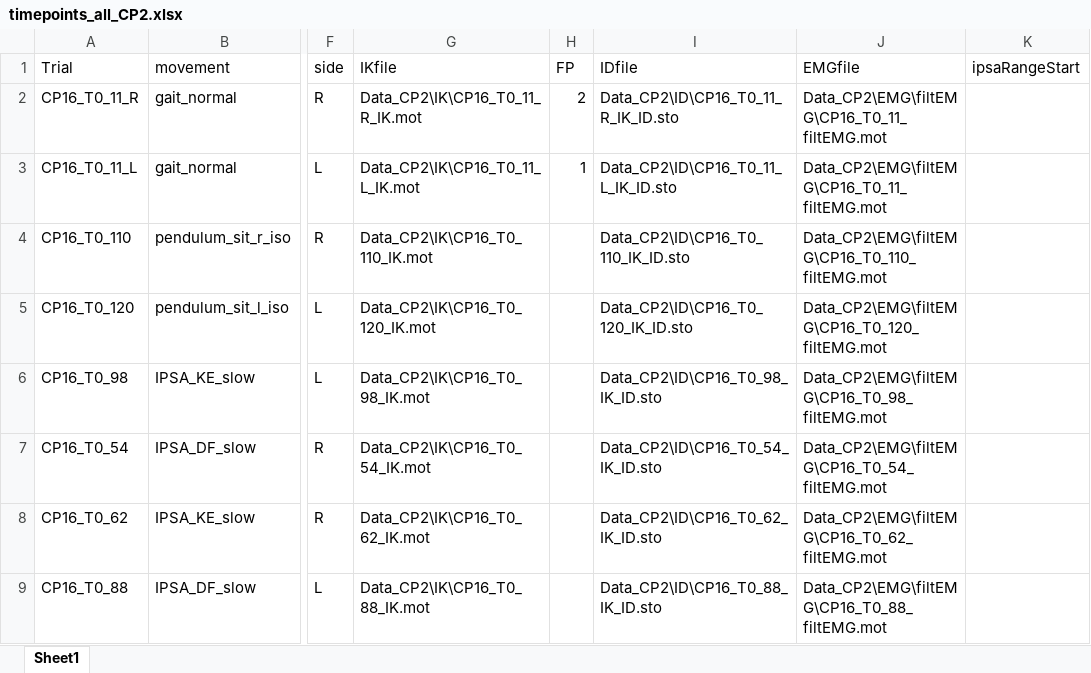
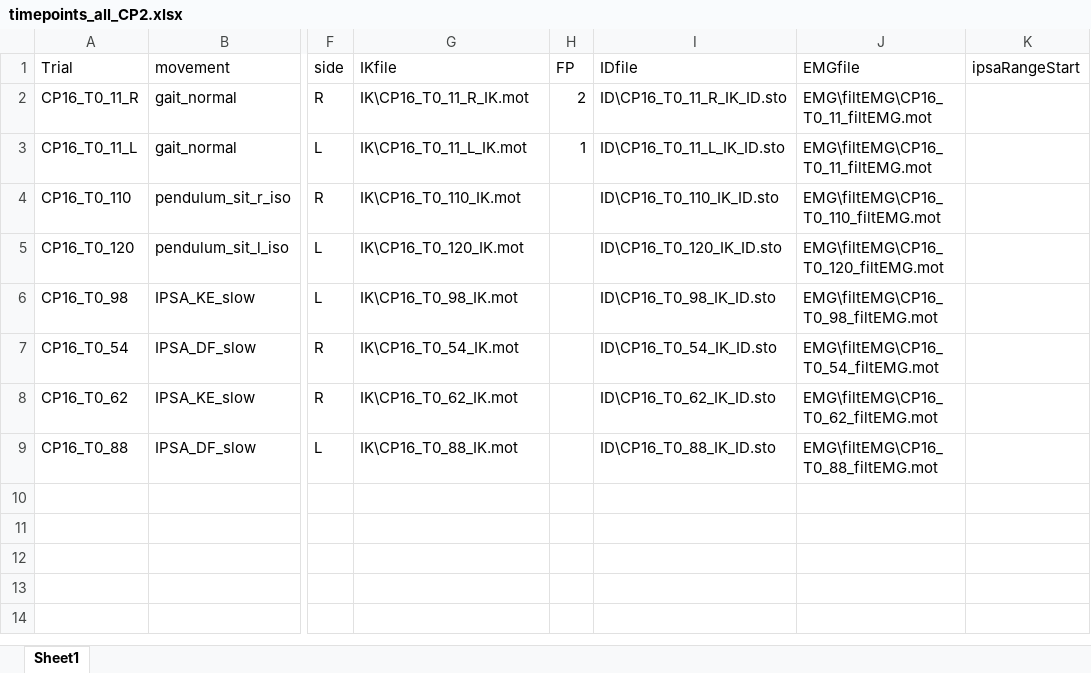
Before and after one commit to KULeuvenNeuromechanics/PredSim-workshop-bcn-2024, an Excel workbook: S4. Modelling neuromusculoskeletal deficits/Data/Data_CP2/timepoints_all_CP2.xlsx, sheet Sheet1, drawn as a sheet; only a part is shown, gaps mark what is left out; values as stored, in another font and other column widths than the file's, no borders; the diff names each change by its address in the sheet, - before the commit and + after, or states it on an @@ line.

```diff
--- a/S4. Modelling neuromusculoskeletal deficits/Data/Data_CP2/timepoints_all_CP2.xlsx (sheet Sheet1)
+++ b/S4. Modelling neuromusculoskeletal deficits/Data/Data_CP2/timepoints_all_CP2.xlsx (sheet Sheet1)
-G2 (IKfile): Data_CP2\IK\CP16_T0_11_R_IK.mot
+G2 (IKfile): IK\CP16_T0_11_R_IK.mot
-I2 (IDfile): Data_CP2\ID\CP16_T0_11_R_IK_ID.sto
+I2 (IDfile): ID\CP16_T0_11_R_IK_ID.sto
-J2:J3 (EMGfile): Data_CP2\EMG\filtEMG\CP16_T0_11_filtEMG.mot
+J2:J3 (EMGfile): EMG\filtEMG\CP16_T0_11_filtEMG.mot
-G3 (IKfile): Data_CP2\IK\CP16_T0_11_L_IK.mot
+G3 (IKfile): IK\CP16_T0_11_L_IK.mot
-I3 (IDfile): Data_CP2\ID\CP16_T0_11_L_IK_ID.sto
+I3 (IDfile): ID\CP16_T0_11_L_IK_ID.sto
-G4 (IKfile): Data_CP2\IK\CP16_T0_110_IK.mot
+G4 (IKfile): IK\CP16_T0_110_IK.mot
-I4 (IDfile): Data_CP2\ID\CP16_T0_110_IK_ID.sto
+I4 (IDfile): ID\CP16_T0_110_IK_ID.sto
-J4 (EMGfile): Data_CP2\EMG\filtEMG\CP16_T0_110_filtEMG.mot
+J4 (EMGfile): EMG\filtEMG\CP16_T0_110_filtEMG.mot
-G5 (IKfile): Data_CP2\IK\CP16_T0_120_IK.mot
+G5 (IKfile): IK\CP16_T0_120_IK.mot
-I5 (IDfile): Data_CP2\ID\CP16_T0_120_IK_ID.sto
+I5 (IDfile): ID\CP16_T0_120_IK_ID.sto
-J5 (EMGfile): Data_CP2\EMG\filtEMG\CP16_T0_120_filtEMG.mot
+J5 (EMGfile): EMG\filtEMG\CP16_T0_120_filtEMG.mot
-G6 (IKfile): Data_CP2\IK\CP16_T0_98_IK.mot
+G6 (IKfile): IK\CP16_T0_98_IK.mot
-I6 (IDfile): Data_CP2\ID\CP16_T0_98_IK_ID.sto
+I6 (IDfile): ID\CP16_T0_98_IK_ID.sto
-J6 (EMGfile): Data_CP2\EMG\filtEMG\CP16_T0_98_filtEMG.mot
+J6 (EMGfile): EMG\filtEMG\CP16_T0_98_filtEMG.mot
-G7 (IKfile): Data_CP2\IK\CP16_T0_54_IK.mot
+G7 (IKfile): IK\CP16_T0_54_IK.mot
-I7 (IDfile): Data_CP2\ID\CP16_T0_54_IK_ID.sto
+I7 (IDfile): ID\CP16_T0_54_IK_ID.sto
-J7 (EMGfile): Data_CP2\EMG\filtEMG\CP16_T0_54_filtEMG.mot
+J7 (EMGfile): EMG\filtEMG\CP16_T0_54_filtEMG.mot
-G8 (IKfile): Data_CP2\IK\CP16_T0_62_IK.mot
+G8 (IKfile): IK\CP16_T0_62_IK.mot
-I8 (IDfile): Data_CP2\ID\CP16_T0_62_IK_ID.sto
+I8 (IDfile): ID\CP16_T0_62_IK_ID.sto
-J8 (EMGfile): Data_CP2\EMG\filtEMG\CP16_T0_62_filtEMG.mot
+J8 (EMGfile): EMG\filtEMG\CP16_T0_62_filtEMG.mot
-G9 (IKfile): Data_CP2\IK\CP16_T0_88_IK.mot
+G9 (IKfile): IK\CP16_T0_88_IK.mot
-I9 (IDfile): Data_CP2\ID\CP16_T0_88_IK_ID.sto
+I9 (IDfile): ID\CP16_T0_88_IK_ID.sto
-J9 (EMGfile): Data_CP2\EMG\filtEMG\CP16_T0_88_filtEMG.mot
+J9 (EMGfile): EMG\filtEMG\CP16_T0_88_filtEMG.mot
```
Also changed, not shown: S4. Modelling neuromusculoskeletal deficits/Data/Data_CP1/timepoints_all_CP1.xlsx, 1 other file.
